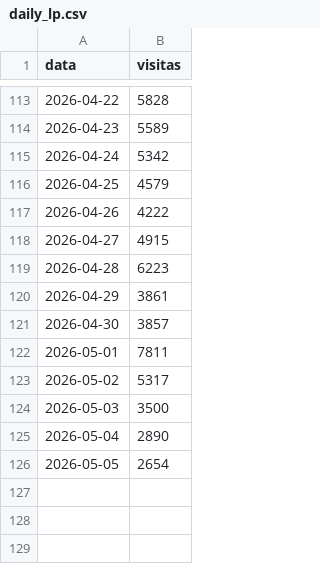
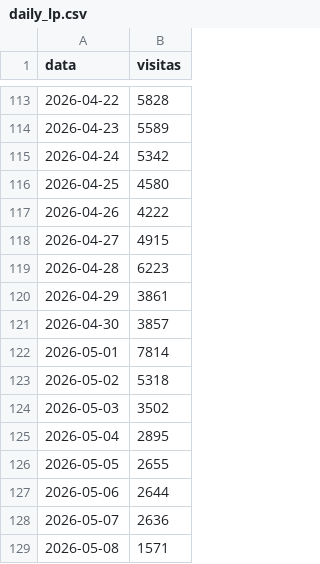
Before and after one commit to biancafnunes/resellers-grid, a CSV file: daily_lp.csv, drawn as a sheet; only a part is shown, gaps mark what is left out.

Commit message:
data: update LP 08/05/26

```diff
--- a/daily_lp.csv
+++ b/daily_lp.csv
@@ -115,3 +115,3 @@ data,visitas
 2026-04-24,5342
-2026-04-25,4579
+2026-04-25,4580
 2026-04-26,4222
@@ -121,6 +121,9 @@ data,visitas
 2026-04-30,3857
-2026-05-01,7811
-2026-05-02,5317
-2026-05-03,3500
-2026-05-04,2890
-2026-05-05,2654
+2026-05-01,7814
+2026-05-02,5318
+2026-05-03,3502
+2026-05-04,2895
+2026-05-05,2655
+2026-05-06,2644
+2026-05-07,2636
+2026-05-08,1571
```
Also changed, not shown: 1 other file.
